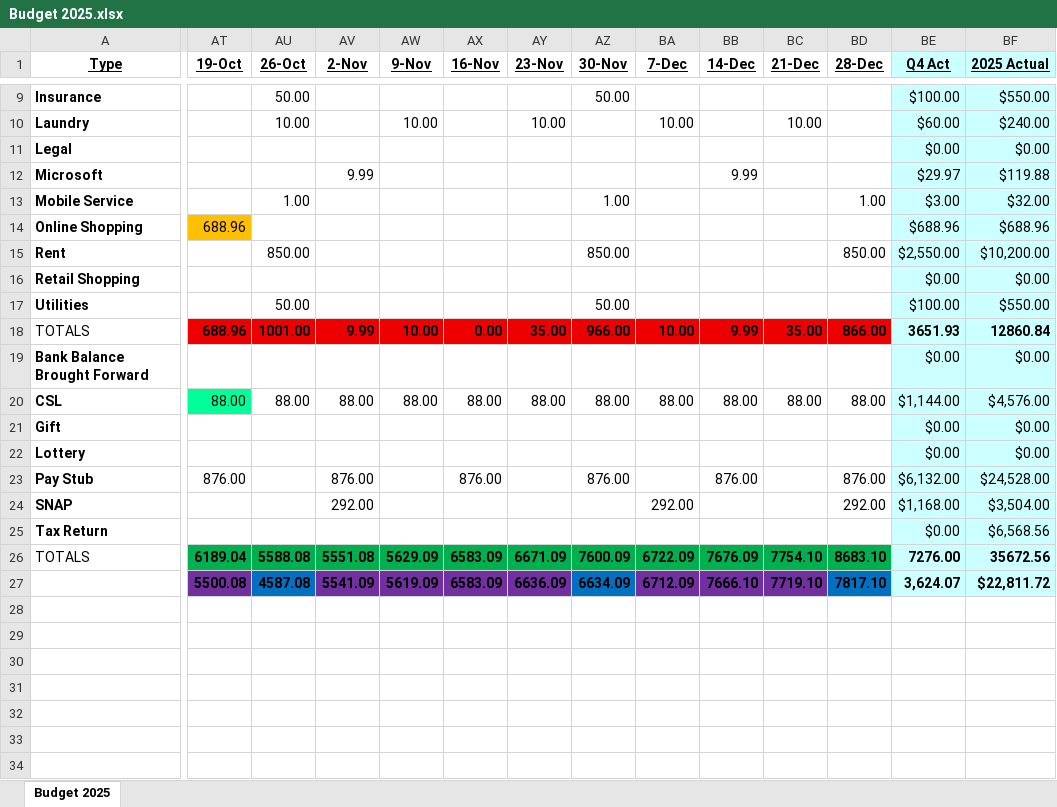
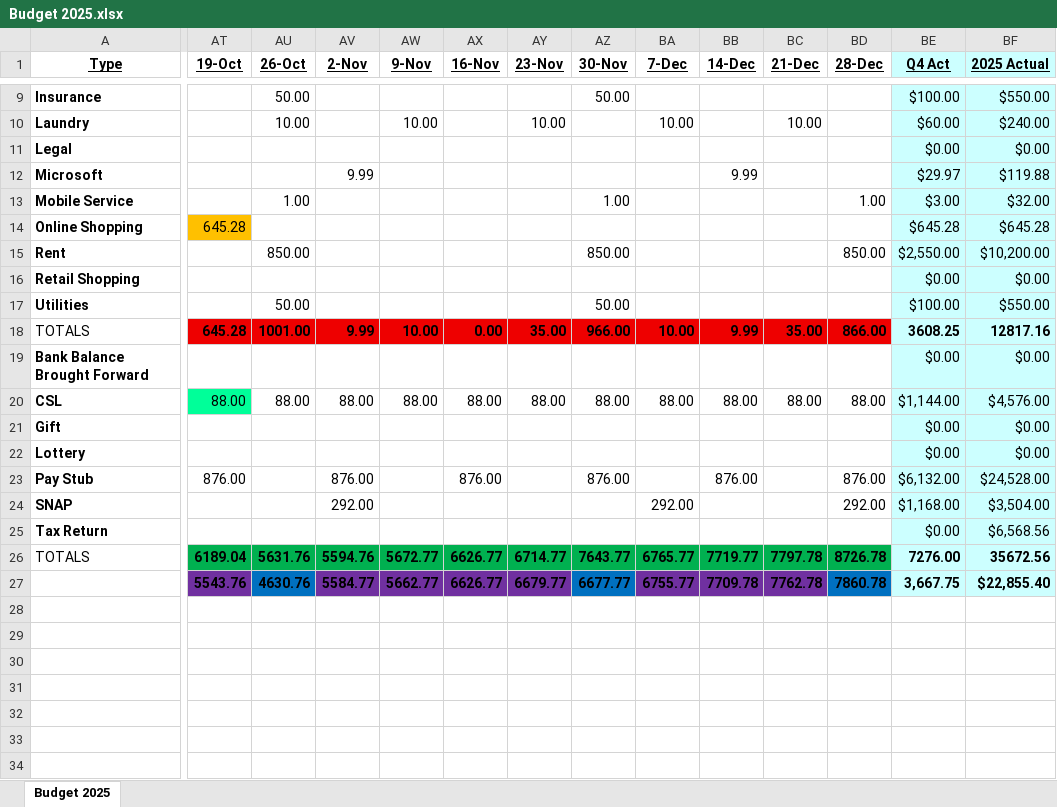
Before and after one commit to johnbodhi/budget, an Excel workbook: Budget 2025.xlsx, sheet Budget 2025, drawn as a sheet; only a part is shown, gaps mark what is left out; values as stored, in another font and other column widths than the file's, no borders; the diff names each change by its address in the sheet, - before the commit and + after, or states it on an @@ line.

Commit message:
Update Budget 2025.xlsx

```diff
--- a/Budget 2025.xlsx (sheet Budget 2025)
+++ b/Budget 2025.xlsx (sheet Budget 2025)
-AT14 (19-Oct): 688.96
+AT14 (19-Oct): 645.28
-BE14 (Q4 Act): $688.96
+BE14 (Q4 Act): $645.28
-BF14 (2025 Actual): $688.96
+BF14 (2025 Actual): $645.28
-AT18 (19-Oct): 688.96
+AT18 (19-Oct): 645.28
-BE18 (Q4 Act): 3651.93
+BE18 (Q4 Act): 3608.25
-BF18 (2025 Actual): 12860.84
+BF18 (2025 Actual): 12817.16
-AU26 (26-Oct): 5588.08
+AU26 (26-Oct): 5631.76
-AV26 (2-Nov): 5551.08
+AV26 (2-Nov): 5594.76
-AW26 (9-Nov): 5629.09
+AW26 (9-Nov): 5672.77
-AX26:AX27 (16-Nov): 6583.09
+AX26:AX27 (16-Nov): 6626.77
-AY26 (23-Nov): 6671.09
+AY26 (23-Nov): 6714.77
-AZ26 (30-Nov): 7600.09
+AZ26 (30-Nov): 7643.77
-BA26 (7-Dec): 6722.09
+BA26 (7-Dec): 6765.77
-BB26 (14-Dec): 7676.09
+BB26 (14-Dec): 7719.77
-BC26 (21-Dec): 7754.10
+BC26 (21-Dec): 7797.78
-BD26 (28-Dec): 8683.10
+BD26 (28-Dec): 8726.78
-AT27 (19-Oct): 5500.08
+AT27 (19-Oct): 5543.76
-AU27 (26-Oct): 4587.08
+AU27 (26-Oct): 4630.76
-AV27 (2-Nov): 5541.09
+AV27 (2-Nov): 5584.77
-AW27 (9-Nov): 5619.09
+AW27 (9-Nov): 5662.77
-AY27 (23-Nov): 6636.09
+AY27 (23-Nov): 6679.77
-AZ27 (30-Nov): 6634.09
+AZ27 (30-Nov): 6677.77
-BA27 (7-Dec): 6712.09
+BA27 (7-Dec): 6755.77
-BB27 (14-Dec): 7666.10
+BB27 (14-Dec): 7709.78
-BC27 (21-Dec): 7719.10
+BC27 (21-Dec): 7762.78
-BD27 (28-Dec): 7817.10
+BD27 (28-Dec): 7860.78
-BE27 (Q4 Act): 3,624.07
+BE27 (Q4 Act): 3,667.75
-BF27 (2025 Actual): $22,811.72
+BF27 (2025 Actual): $22,855.40
```
